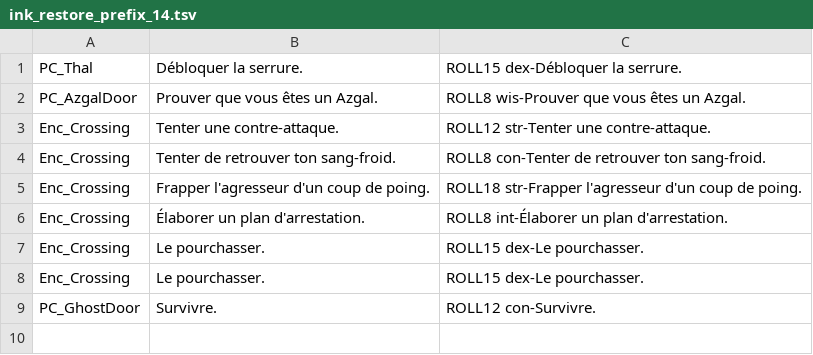
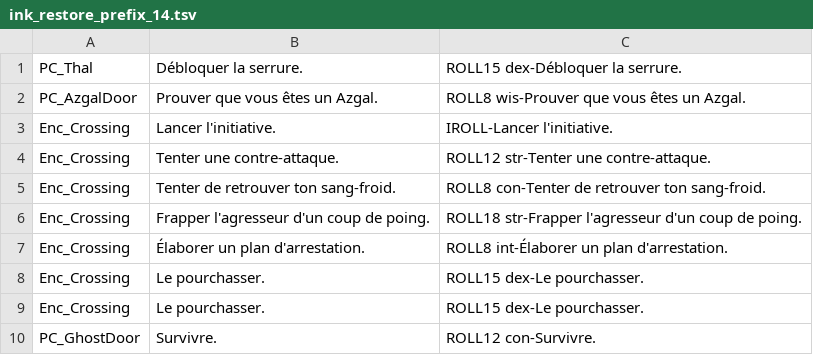
Before and after one commit to KamelAkar/esoteric-ebb-fr, a TSV file: translations/ink_restore_prefix_14.tsv, drawn as a sheet; the diff names each change by its address in the sheet, - before the commit and + after, or states it on an @@ line.

```diff
--- a/translations/ink_restore_prefix_14.tsv
+++ b/translations/ink_restore_prefix_14.tsv
+row 3: Enc_Crossing | Lancer l'initiative. | IROLL-Lancer l'initiative.
```
Also changed, not shown: translations/ink_restore_prefix_1.tsv, translations/ink_restore_prefix_23.tsv, 9 other files.
